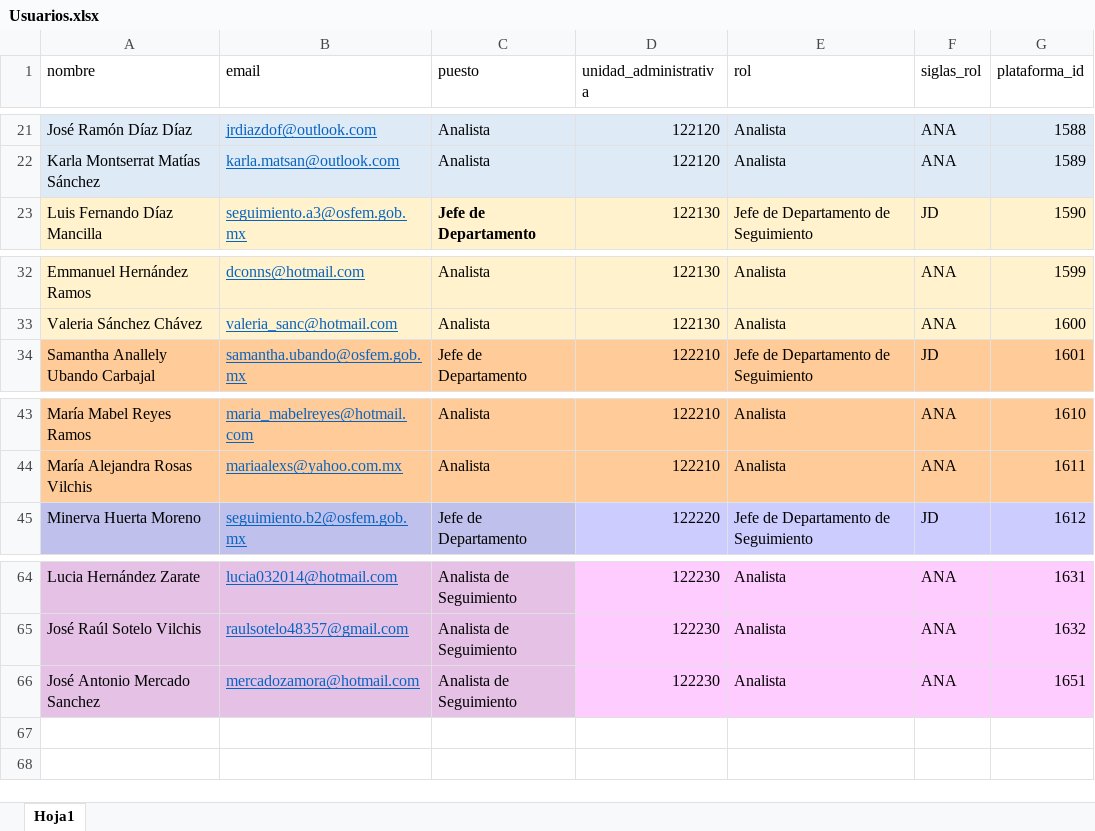
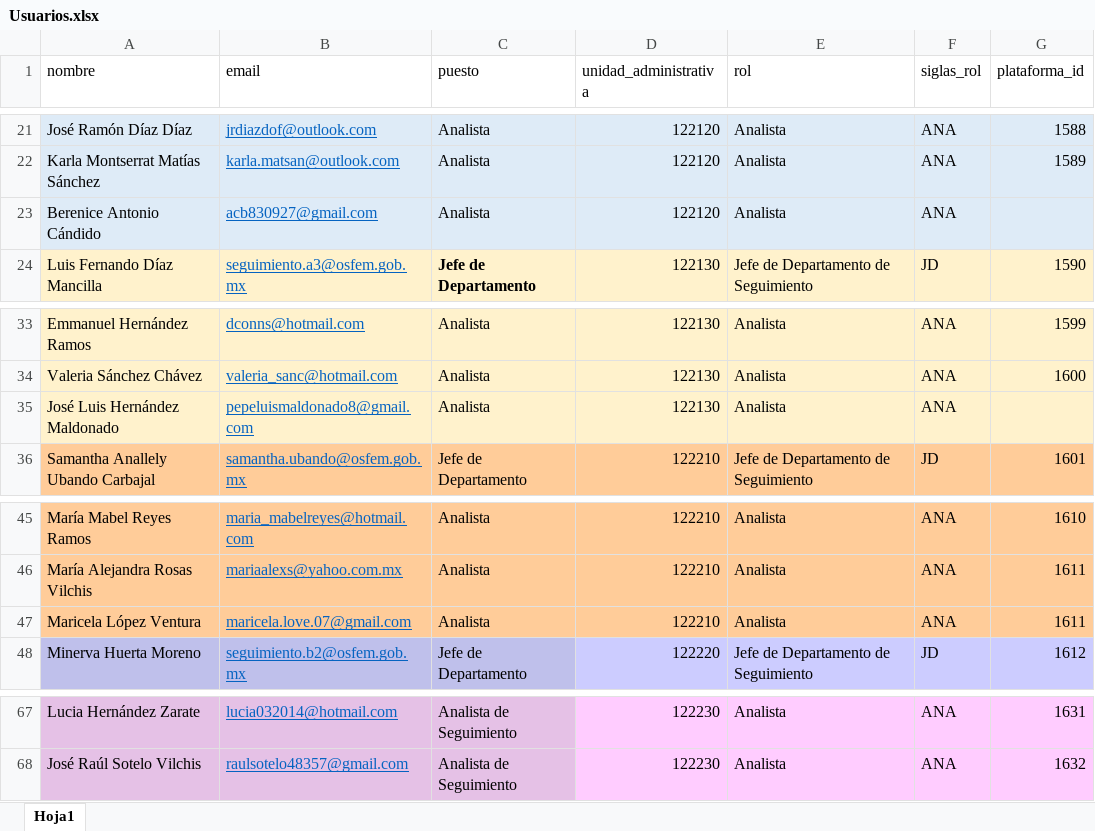
Before and after one commit to 2023Harold/Seguimiento, an Excel workbook: database/seeders/Usuarios.xlsx, sheet Hoja1, drawn as a sheet; only a part is shown, gaps mark what is left out; values as stored, in another font and other column widths than the file's, no borders; removed rows and columns are numbered as before the commit, all else as after; the diff names each change by its address in the sheet, - before the commit and + after, or states it on an @@ line.

Commit message:
Actualizacion del componente de seguimiento.HRR

```diff
--- a/database/seeders/Usuarios.xlsx (sheet Hoja1)
+++ b/database/seeders/Usuarios.xlsx (sheet Hoja1)
+row 23: Berenice Antonio Cándido | acb830927@gmail.com | Analista | 122120 | Analista | ANA
+row 35: José Luis Hernández Maldonado | pepeluismaldonado8@gmail.com | Analista | 122130 | Analista | ANA
+row 47: Maricela López Ventura | maricela.love.07@gmail.com | Analista | 122210 | Analista | ANA | 1611
-row 66: José Antonio Mercado Sanchez | mercadozamora@hotmail.com | Analista de Seguimiento | 122230 | Analista | ANA | 1651
```
Also changed, not shown: 35 other files.
